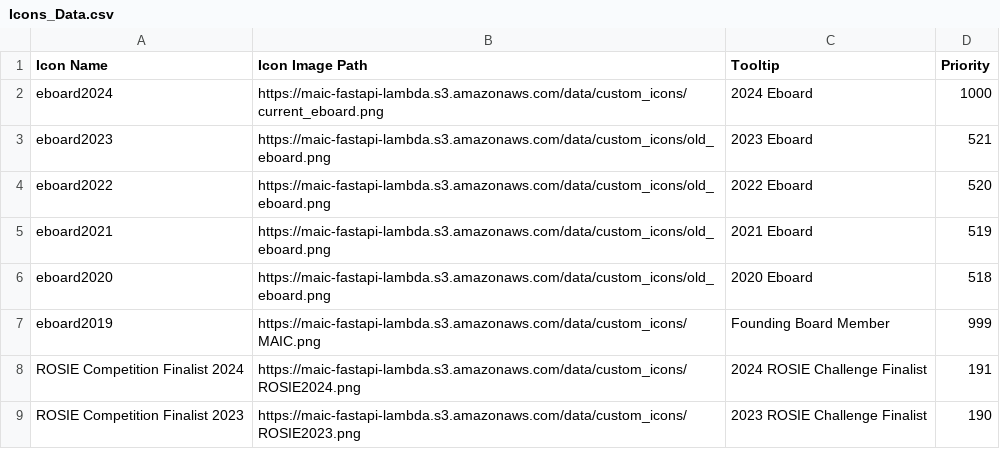
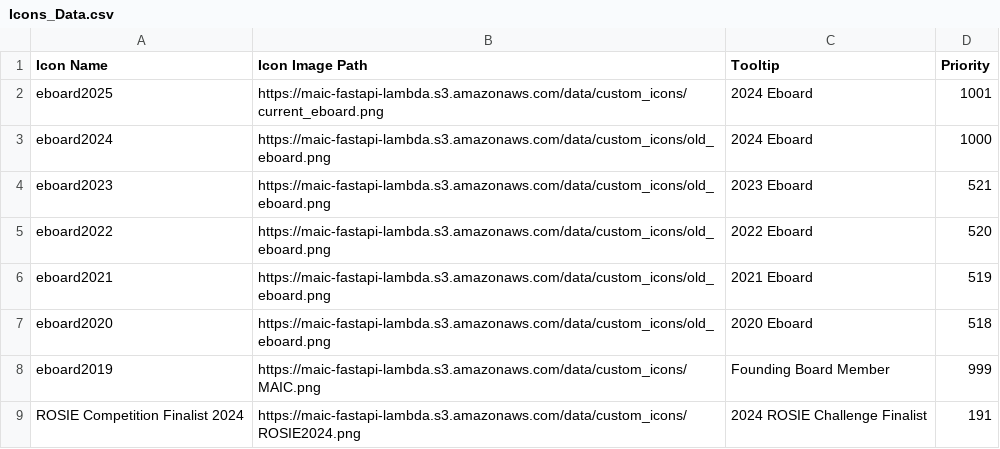
Before and after one commit to grallucas/maic, a CSV file: data/Icons_Data.csv, drawn as a sheet; only a part is shown; the shorter side is filled out with more unchanged rows.

Commit message:
'updating2025eboard'

```diff
--- a/data/Icons_Data.csv
+++ b/data/Icons_Data.csv
@@ -1,3 +1,4 @@
 Icon Name,Icon Image Path,Tooltip,Priority
-eboard2024,https://maic-fastapi-lambda.s3.amazonaws.com/data/custom_icons/current_eboard.png,2024 Eboard,1000
+eboard2025,https://maic-fastapi-lambda.s3.amazonaws.com/data/custom_icons/current_eboard.png,2024 Eboard,1001
+eboard2024,https://maic-fastapi-lambda.s3.amazonaws.com/data/custom_icons/old_eboard.png,2024 Eboard,1000
 eboard2023,https://maic-fastapi-lambda.s3.amazonaws.com/data/custom_icons/old_eboard.png,2023 Eboard,521
```
Also changed, not shown: data/User_Data.csv, data/archived/User_Data_March_2025.csv, 34 other files.
